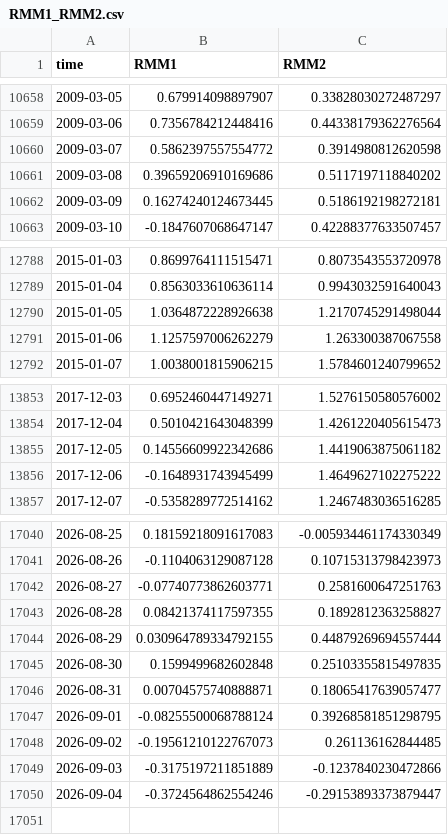
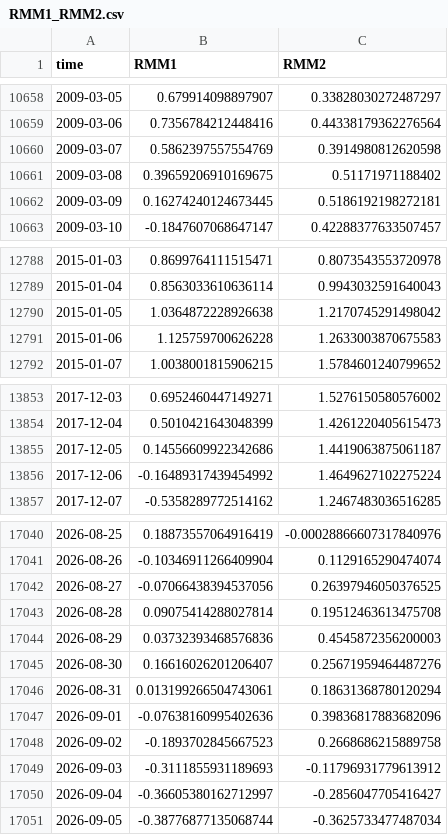
Before and after one commit to geovanecarlos/APP-INDEX, a CSV file: dataset/RMM1_RMM2.csv, drawn as a sheet; only a part is shown, gaps mark what is left out; the diff covers the shown part only.

```diff
--- a/dataset/RMM1_RMM2.csv
+++ b/dataset/RMM1_RMM2.csv
@@ -10659,4 +10659,4 @@ time,RMM1,RMM2
 2009-03-06,0.7356784212448416,0.44338179362276564
-2009-03-07,0.5862397557554772,0.3914980812620598
-2009-03-08,0.39659206910169686,0.5117197118840202
+2009-03-07,0.5862397557554769,0.3914980812620598
+2009-03-08,0.39659206910169675,0.51171971188402
 2009-03-09,0.16274240124673445,0.5186192198272181
@@ -12789,4 +12789,4 @@ time,RMM1,RMM2
 2015-01-04,0.8563033610636114,0.9943032591640043
-2015-01-05,1.0364872228926638,1.2170745291498044
-2015-01-06,1.1257597006262279,1.263300387067558
+2015-01-05,1.0364872228926638,1.2170745291498042
+2015-01-06,1.125759700626228,1.2633003870675583
 2015-01-07,1.0038001815906215,1.5784601240799652
@@ -13854,4 +13854,4 @@ time,RMM1,RMM2
 2017-12-04,0.5010421643048399,1.4261220405615473
-2017-12-05,0.14556609922342686,1.4419063875061182
-2017-12-06,-0.1648931743945499,1.4649627102275222
+2017-12-05,0.14556609922342686,1.4419063875061187
+2017-12-06,-0.16489317439454992,1.4649627102275224
 2017-12-07,-0.5358289772514162,1.2467483036516285
@@ -17040,11 +17040,12 @@ time,RMM1,RMM2
-2026-08-25,0.18159218091617083,-0.005934461174330349
-2026-08-26,-0.1104063129087128,0.10715313798423973
-2026-08-27,-0.07740773862603771,0.2581600647251763
-2026-08-28,0.08421374117597355,0.1892812363258827
-2026-08-29,0.030964789334792155,0.44879269694557444
-2026-08-30,0.1599499682602848,0.25103355815497835
-2026-08-31,0.00704575740888871,0.18065417639057477
-2026-09-01,-0.08255500068788124,0.39268581851298795
-2026-09-02,-0.19561210122767073,0.261136162844485
-2026-09-03,-0.3175197211851889,-0.1237840230472866
-2026-09-04,-0.3724564862554246,-0.29153893373879447
+2026-08-25,0.18873557064916419,-0.00028866607317840976
+2026-08-26,-0.10346911266409904,0.1129165290474074
+2026-08-27,-0.07066438394537056,0.26397946050376525
+2026-08-28,0.09075414288027814,0.19512463613475708
+2026-08-29,0.03732393468576836,0.4545872356200003
+2026-08-30,0.16616026201206407,0.25671959464487276
+2026-08-31,0.013199266504743061,0.18631368780120294
+2026-09-01,-0.07638160995402636,0.39836817883682096
+2026-09-02,-0.1893702845667523,0.2668686215889758
+2026-09-03,-0.3111855931189693,-0.11796931779613912
+2026-09-04,-0.36605380162712997,-0.2856047705416427
+2026-09-05,-0.38776877135068744,-0.3625733477487034
```
Also changed, not shown: 101 edited cells elsewhere in this file, 2 other files.
